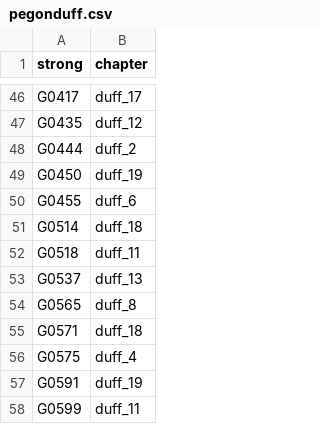
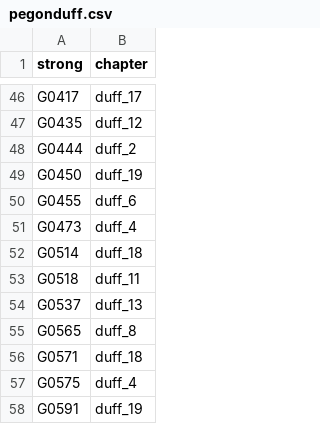
Before and after one commit to zdettwiler/lexique-du-lecteur-biblique, a CSV file: data/pegonduff.csv, drawn as a sheet; only a part is shown, gaps mark what is left out; the shorter side is filled out with more unchanged rows; the diff covers the shown part only; the diff names each change by its address in the sheet, - before the commit and + after, or states it on an @@ line.

```diff
--- a/data/pegonduff.csv
+++ b/data/pegonduff.csv
+row 51: G0473 | duff_4
```
Also changed, not shown: 28 added rows elsewhere in this file, data/llb.csv, 1 other file.
